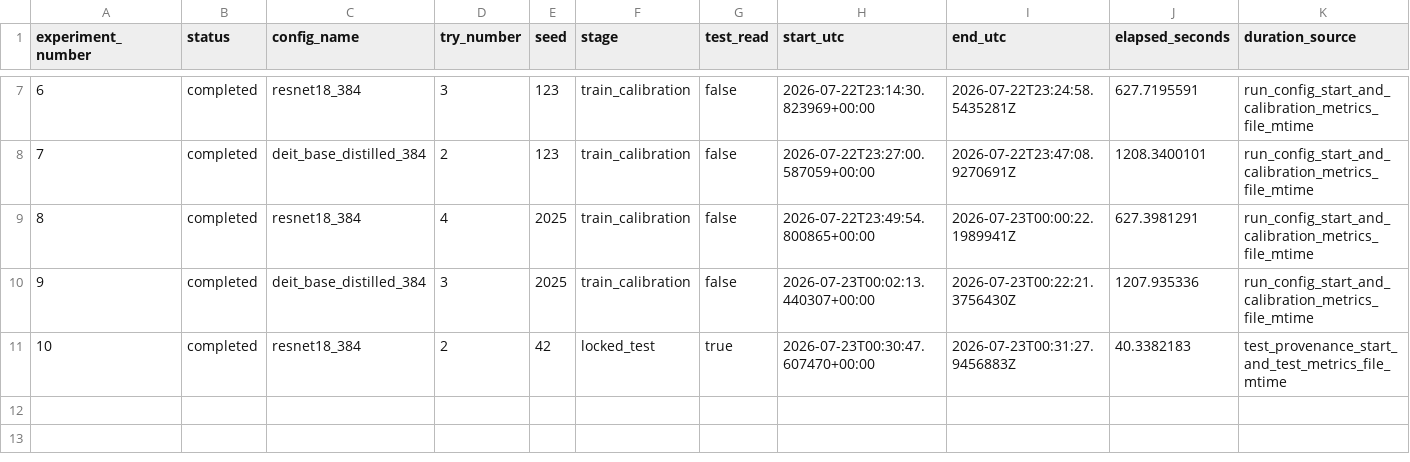
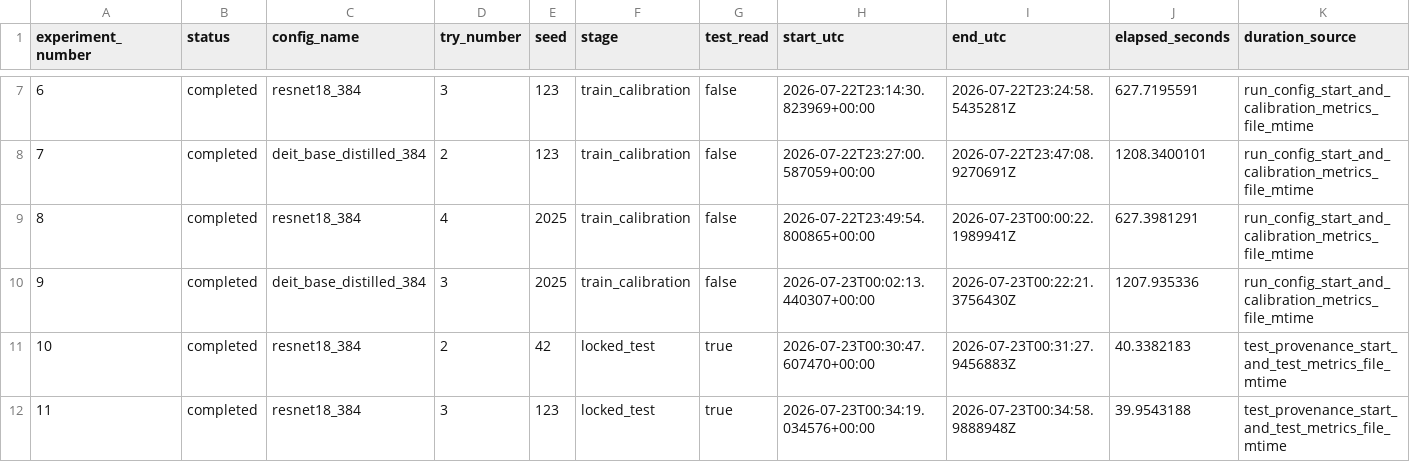
Before and after one commit to Buyan-Kirill/Graduate_work, a CSV file: experiments/printer/printer384_v2_experiment_ledger.csv, drawn as a sheet; only a part is shown, gaps mark what is left out; rows hold the shown columns only; the diff names each change by its address in the sheet, - before the commit and + after, or states it on an @@ line.

Commit message:
Record locked test ResNet seed 123

```diff
--- a/experiments/printer/printer384_v2_experiment_ledger.csv
+++ b/experiments/printer/printer384_v2_experiment_ledger.csv
+row 12: 11 | completed | resnet18_384 | 3 | 123 | locked_test | true | 2026-07-23T00:34:19.034576+00:00 | 2026-07-23T00:34:58.9888948Z | 39.9543188 | test_provenance_start_and_test_metrics_file_mtime
```
Also changed, not shown: 9 other files.
